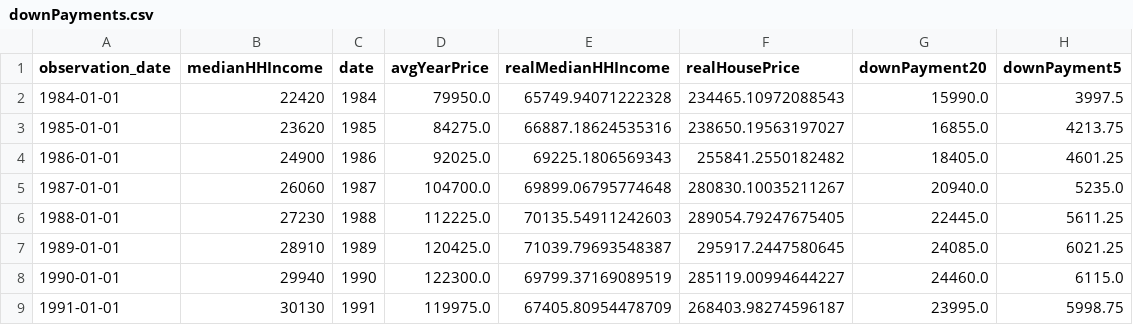
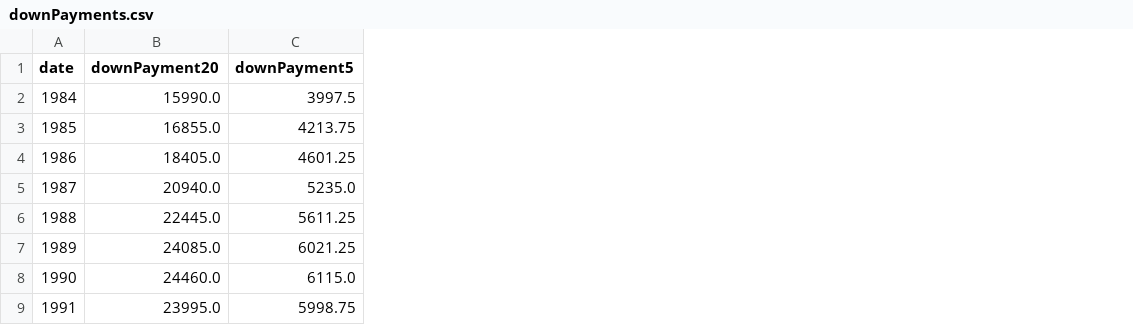
Before and after one commit to bella-gatz/cse412Final, a CSV file: finalizedDS/downPayments.csv, drawn as a sheet; only a part is shown; the diff names each change by its address in the sheet, - before the commit and + after, or states it on an @@ line.

Commit message:
fixed DS

```diff
--- a/finalizedDS/downPayments.csv
+++ b/finalizedDS/downPayments.csv
-column A (observation_date), rows 2-9: 1984-01-01 | 1985-01-01 | 1986-01-01 | 1987-01-01 | 1988-01-01 | 1989-01-01 | 1990-01-01 | 1991-01-01
-column B (medianHHIncome), rows 2-9: 22420 | 23620 | 24900 | 26060 | 27230 | 28910 | 29940 | 30130
-column D (avgYearPrice), rows 2-9: 79950.0 | 84275.0 | 92025.0 | 104700.0 | 112225.0 | 120425.0 | 122300.0 | 119975.0
-column E (realMedianHHIncome), rows 2-9: 65749.94071222328 | 66887.18624535316 | 69225.1806569343 | 69899.06795774648 | 70135.54911242603 | 71039.79693548387 | 69799.37169089519 | 67405.80954478709
-column F (realHousePrice), rows 2-9: 234465.10972088543 | 238650.19563197027 | 255841.2550182482 | 280830.10035211267 | 289054.79247675405 | 295917.2447580645 | 285119.00994644227 | 268403.98274596187
```
